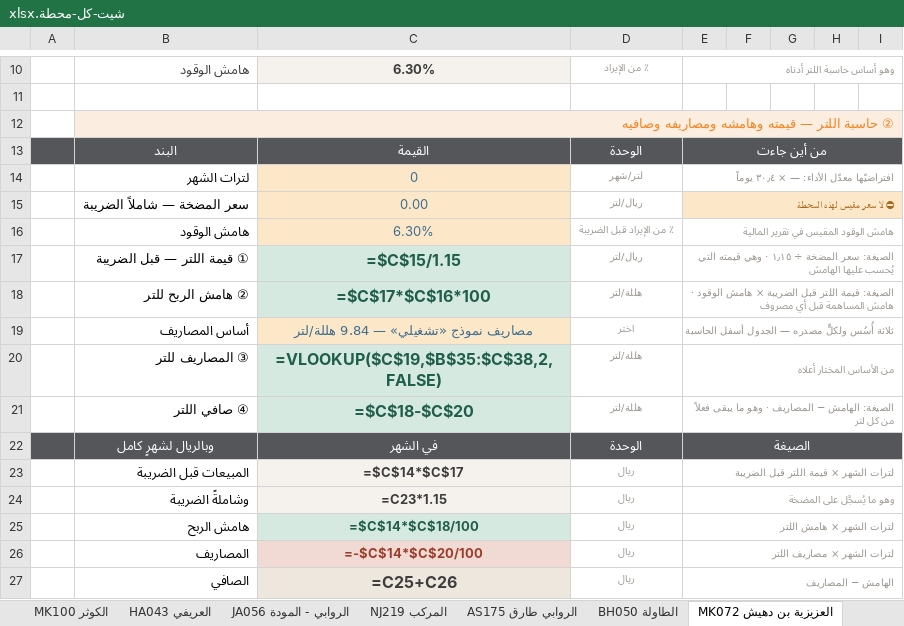
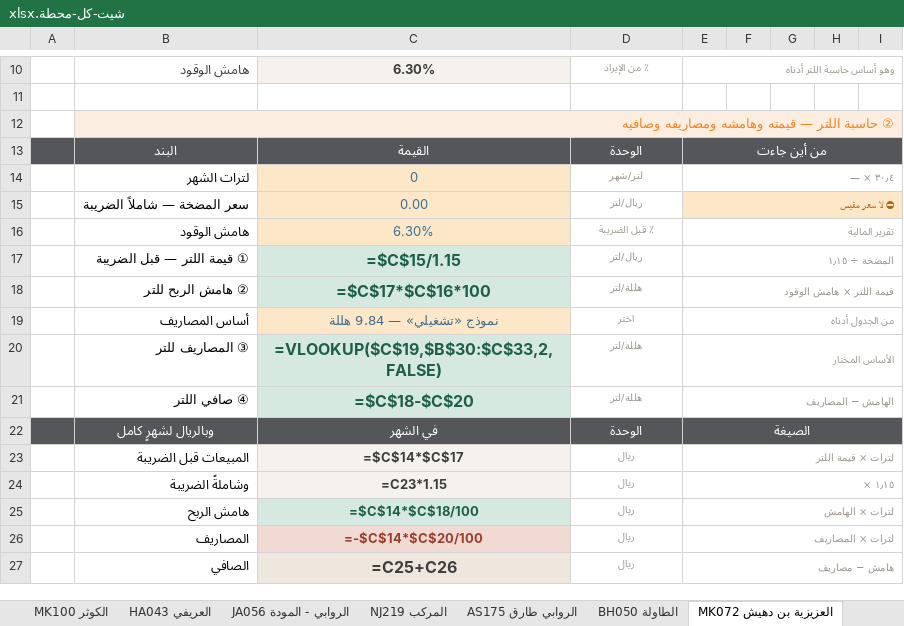
Before and after one commit to darbstations/khadija, an Excel workbook: docs/شيت-كل-محطة.xlsx, sheet MK072 العزيزية بن دهيش, drawn as a sheet; only a part is shown, gaps mark what is left out; values as stored, in another font and other column widths than the file's, no borders; formulas without a stored value are shown as written; conditional formats not drawn; the diff covers the shown part only; the diff names each change by its address in the sheet, - before the commit and + after, or states it on an @@ line.

```diff
--- a/docs/شيت-كل-محطة.xlsx (sheet MK072 العزيزية بن دهيش)
+++ b/docs/شيت-كل-محطة.xlsx (sheet MK072 العزيزية بن دهيش)
-E14: افتراضيّها معدّل الأداء: — × ٣٠٫٤ يوماً
+E14: — × ٣٠٫٤
-E15: ⛔ لا سعر مقيس لهذه المحطة
+E15: ⛔ لا سعر مقيس
-D16: ٪ من الإيراد قبل الضريبة
+D16: ٪ قبل الضريبة
-E16: هامش الوقود المقيس في تقرير المالية
+E16: تقرير المالية
-E17: الصيغة: سعر المضخة ÷ ١٫١٥ · وهي قيمته التي يُحسب عليها الهامش
+E17: المضخة ÷ ١٫١٥
-E18: الصيغة: قيمة اللتر قبل الضريبة × هامش الوقود · هامش المساهمة قبل أي مصروف
+E18: قيمة اللتر × هامش الوقود
-C19: مصاريف نموذج «تشغيلي» — 9.84 هللة/لتر
+C19: نموذج «تشغيلي» — 9.84 هللة
-E19: ثلاثة أُسُس ولكلٍّ مصدره — الجدول أسفل الحاسبة
+E19: من الجدول أدناه
-C20: =VLOOKUP($C$19,$B$35:$C$38,2,FALSE)
+C20: =VLOOKUP($C$19,$B$30:$C$33,2,FALSE)
-E20: من الأساس المختار أعلاه
+E20: الأساس المختار
-E21: الصيغة: الهامش − المصاريف · وهو ما يبقى فعلاً من كل لتر
+E21: الهامش − المصاريف
-E23: لترات الشهر × قيمة اللتر قبل الضريبة
+E23: لترات × قيمة اللتر
-E24: وهو ما يُسجَّل على المضخة
+E24: × ١٫١٥
-E25: لترات الشهر × هامش اللتر
+E25: لترات × الهامش
-E26: لترات الشهر × مصاريف اللتر
+E26: لترات × المصاريف
-E27: الهامش − المصاريف
+E27: هامش − مصاريف
```
Also changed, not shown: 6 removed rows and 92 edited cells elsewhere in this sheet, sheet MK046 الحليس - طريق الجنوب, sheet MK008 الحسينية, sheet MK017 عرفات الشوقية, sheet MK002 المعيصم, sheet JA061 طريق صبيا, sheet MK031 بطحاء قريش 2, 46 more sheets, other sheet tabs, 1 other file.
